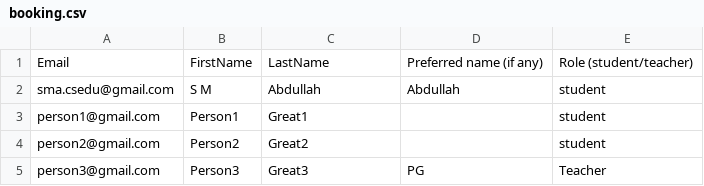
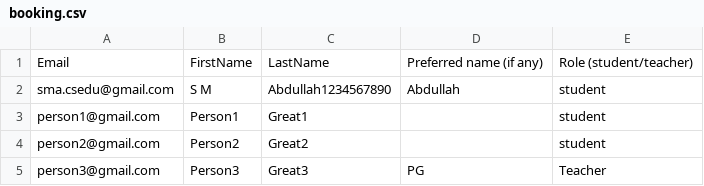
Before and after one commit to caseytechschool-cts/CTS_CMS, a CSV file: CSV/booking.csv, drawn as a sheet.

```diff
--- a/CSV/booking.csv
+++ b/CSV/booking.csv
@@ -1,3 +1,3 @@
 Email,FirstName,LastName,Preferred name (if any),Role (student/teacher)
-sma.csedu@gmail.com,S M,Abdullah,Abdullah,student
+sma.csedu@gmail.com,S M,Abdullah1234567890,Abdullah,student
 person1@gmail.com,Person1,Great1,,student
```
Also changed, not shown: 23 other files.
